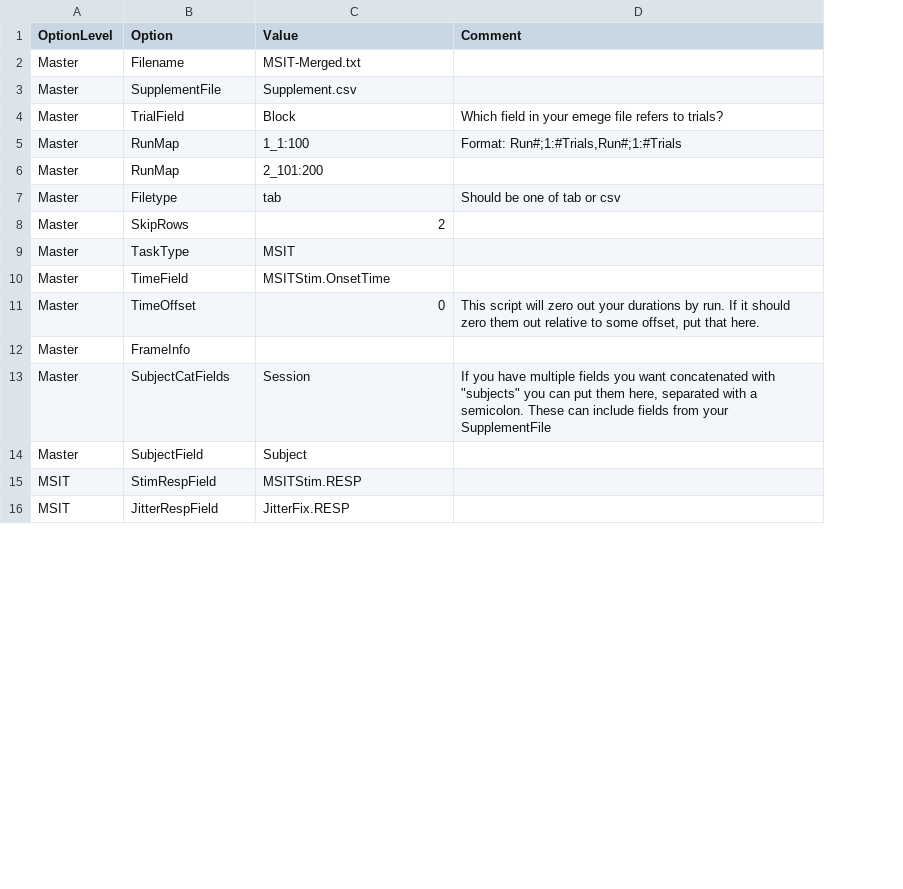
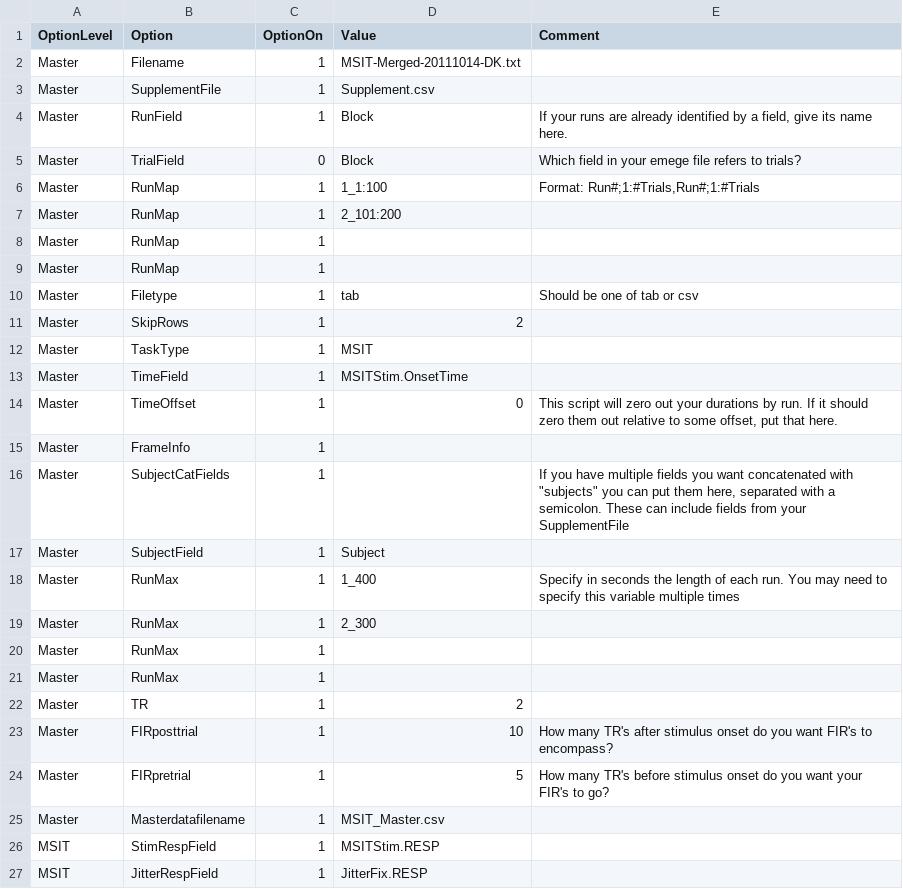
Before and after one commit to UMPsychMethodsCore/MethodsCore, a CSV file: Options.csv, drawn as a sheet; only a part is shown; addresses are those after the commit; the diff names each change by its address in the sheet, - before the commit and + after, or states it on an @@ line.

Commit message:
Added toggle to turn options on and off. Also, added runmap option, but not implemented in code yet

```diff
--- a/Options.csv
+++ b/Options.csv
+column C (OptionOn), rows 2-3: 1 | 1; rows 5-7: 0 | 1 | 1; rows 10-17: all 1; rows 26-27: 1 | 1
-D2 (Value): MSIT-Merged.txt
+D2 (Value): MSIT-Merged-20111014-DK.txt
+row 4: Master | RunField | 1 | Block | If your runs are already identified by a field, give its name here.
+row 8: Master | RunMap | 1
+row 9: Master | RunMap | 1
-D16 (Value): Session
+D16 (Value): (empty)
@@ row 20 moved to row 18: Master @@
@@ row 21 moved to row 19: Master @@
+row 20: Master | RunMax | 1
+row 21: Master | RunMax | 1
```
